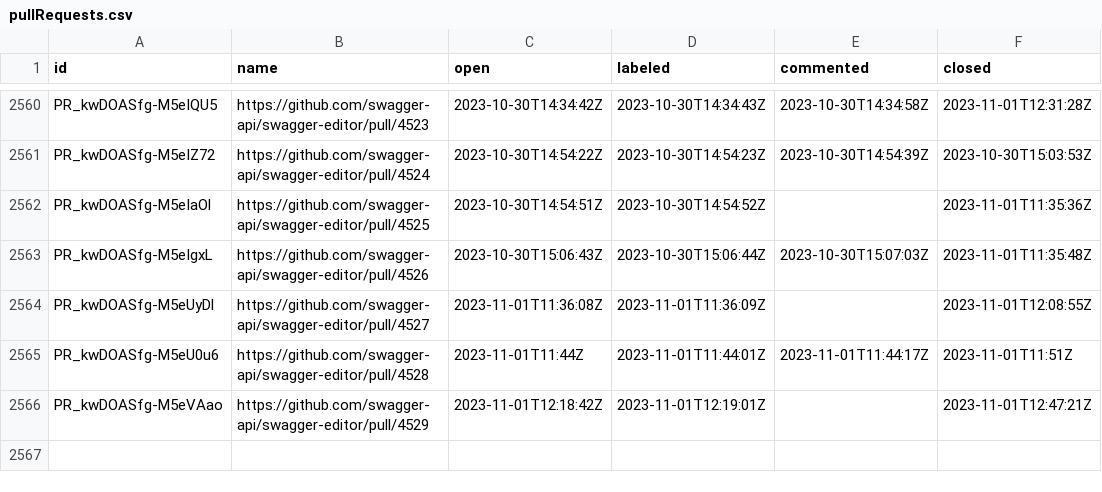
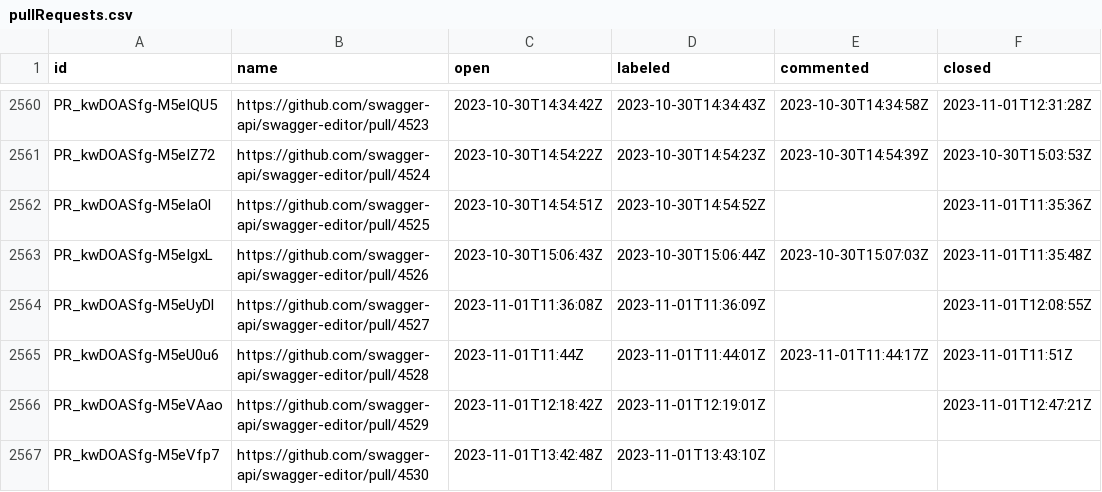
Before and after one commit to SmartBear/swagger-oselvar-metrics, a CSV file: data/swagger-api/swagger-editor/pullRequests.csv, drawn as a sheet; only a part is shown, gaps mark what is left out.

```diff
--- a/data/swagger-api/swagger-editor/pullRequests.csv
+++ b/data/swagger-api/swagger-editor/pullRequests.csv
@@ -2566 +2566,2 @@ PR_kwDOASfg-M5eU0u6,https://github.com/swagger-api/swagger-editor/pull/4528,2023
 PR_kwDOASfg-M5eVAao,https://github.com/swagger-api/swagger-editor/pull/4529,2023-11-01T12:18:42Z,2023-11-01T12:19:01Z,,2023-11-01T12:47:21Z
+PR_kwDOASfg-M5eVfp7,https://github.com/swagger-api/swagger-editor/pull/4530,2023-11-01T13:42:48Z,2023-11-01T13:43:10Z,,
```
